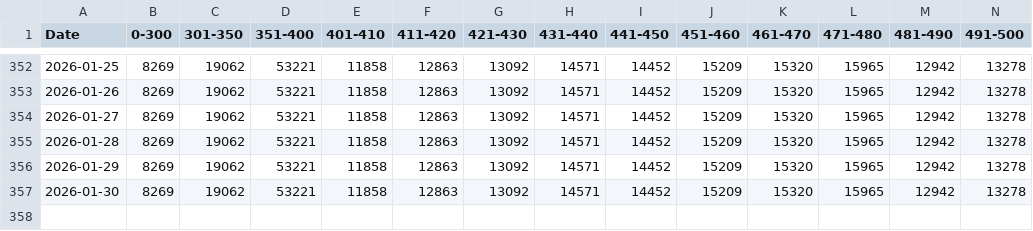
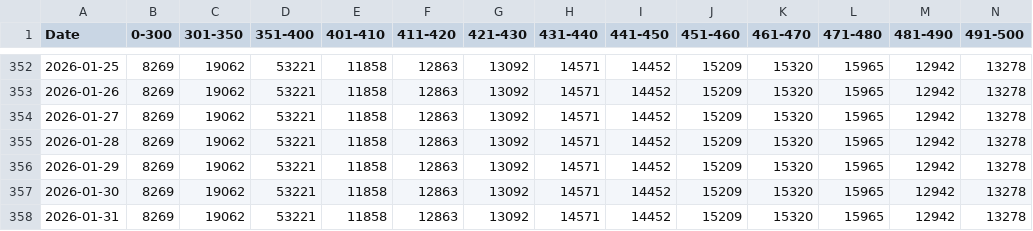
Before and after one commit to gaoxiaodiao/crs-score-monitor, a CSV file: app/data.csv, drawn as a sheet; only a part is shown, gaps mark what is left out; rows hold the shown columns only; the diff names each change by its address in the sheet, - before the commit and + after, or states it on an @@ line.

Commit message:
Daily update: 2026-01-31

```diff
--- a/app/data.csv
+++ b/app/data.csv
+row 358: 2026-01-31 | 8269 | 19062 | 53221 | 11858 | 12863 | 13092 | 14571 | 14452 | 15209 | 15320 | 15965 | 12942 | 13278
```
